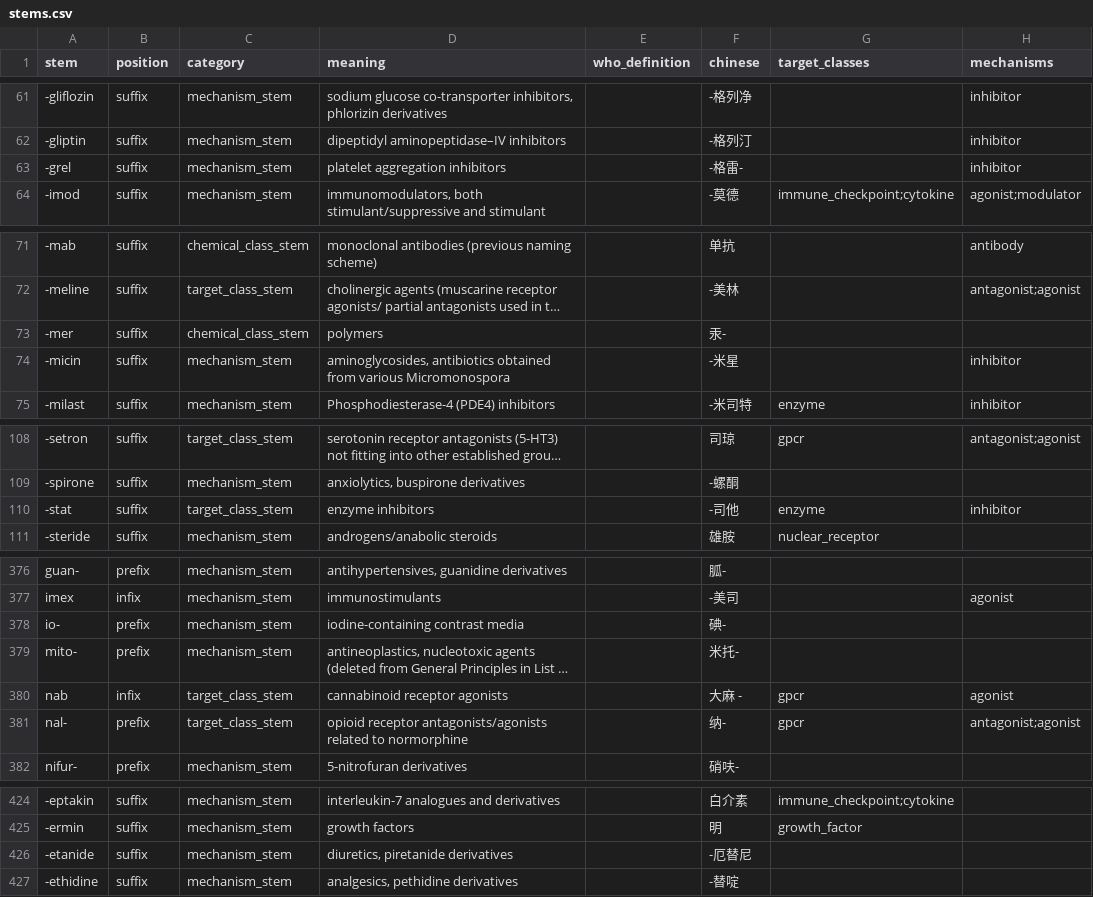
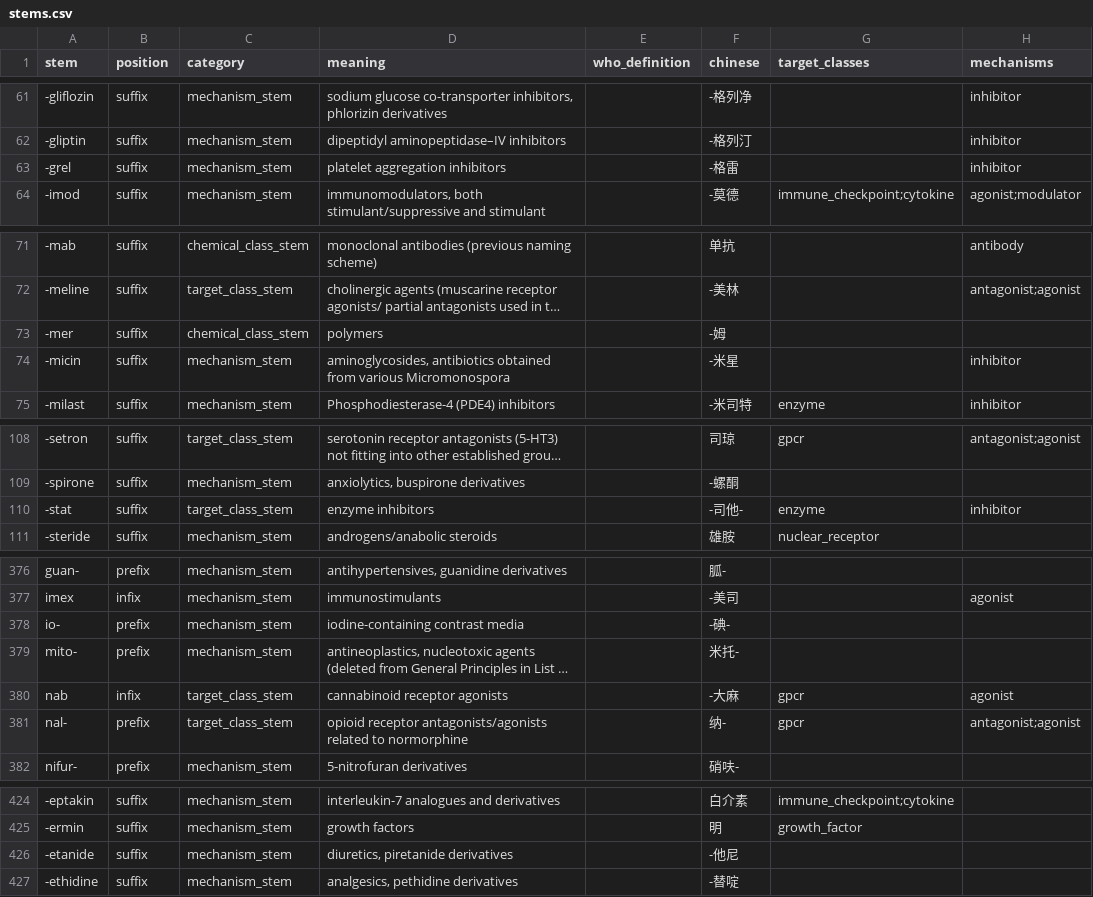
Before and after one commit to ouyangling5545-a11y/drug-naming, a CSV file: src/drug_naming/data/stems.csv, drawn as a sheet; only a part is shown, gaps mark what is left out; long unchanged cells end in …; the diff covers the shown part only; the diff names each change by its address in the sheet, - before the commit and + after, or states it on an @@ line.

Commit message:
fix: connect structure features to naming API, enrich targets (+28), calibrate POCA
- Wire /api/v1/naming/generate to accept optional smiles, parse via RDKit,
  pass structure_features to StemMatcher, auto-fill chemical_scaffold
- Fix name_generator to derive prefixes from chemical_scaffold instead of
  chemical_structure_substructure
- Expand target database 55→83 from GtoPdb 2026.1: +6 kinases, +5 GPCRs,
  +2 ion channels, +2 nuclear receptors, +11 enzymes (new category), +3 other
- Integrate bigram/prefix/suffix into orthographic similarity formula;
  fix double-rounding
- Add 6 diphthong feature vectors (aɪ/aʊ/ɔɪ/eɪ/oʊ/ju) to ALINE phoneme inventory
- Update 13 stem Chinese translations from user-reviewed reference table

```diff
--- a/src/drug_naming/data/stems.csv
+++ b/src/drug_naming/data/stems.csv
-F63 (chinese): -格雷-
+F63 (chinese): -格雷
-F73 (chinese): 汞-
+F73 (chinese): -姆
-F110 (chinese): -司他
+F110 (chinese): -司他-
-F378 (chinese): 碘-
+F378 (chinese): -碘-
-F380 (chinese): 大麻 -
+F380 (chinese): -大麻
-F426 (chinese): -厄替尼
+F426 (chinese): -他尼
```
Also changed, not shown: 1 edited cell elsewhere in this file, 5 other files.
